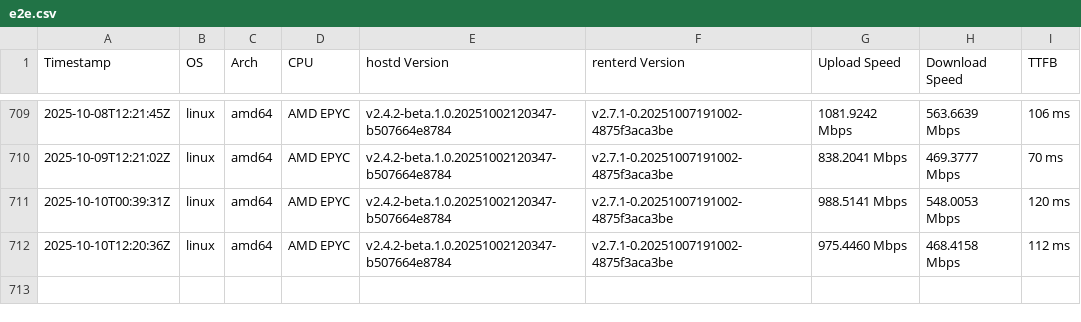
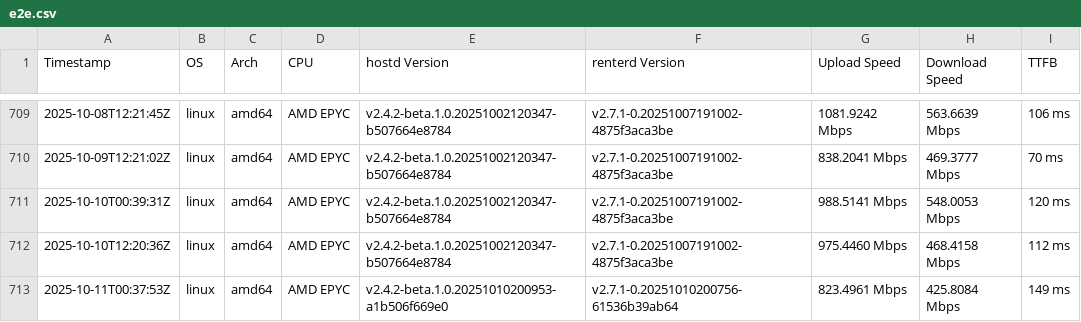
Before and after one commit to SiaFoundation/benchmark, a CSV file: results/e2e.csv, drawn as a sheet; only a part is shown, gaps mark what is left out; the diff names each change by its address in the sheet, - before the commit and + after, or states it on an @@ line.

```diff
--- a/results/e2e.csv
+++ b/results/e2e.csv
+row 713: 2025-10-11T00:37:53Z | linux | amd64 | AMD EPYC | v2.4.2-beta.1.0.20251010200953-a1b506f669e0 | v2.7.1-0.20251010200756-61536b39ab64 | 823.4961 Mbps | 425.8084 Mbps | 149 ms
```
Also changed, not shown: results/rhp4.csv, results/rhp4.quic.csv.
